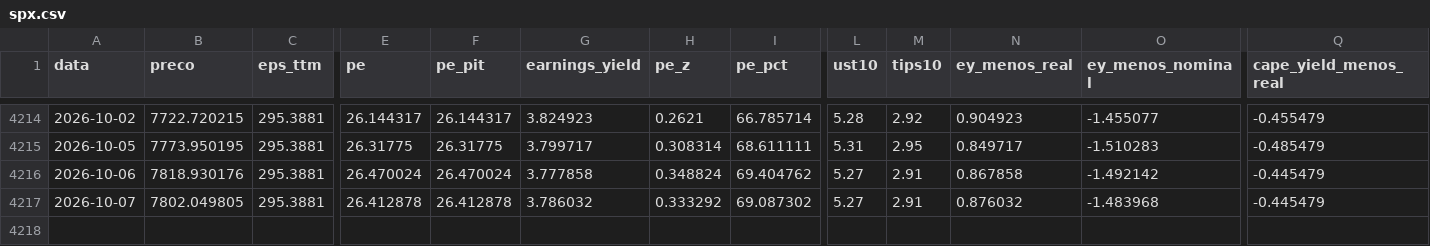
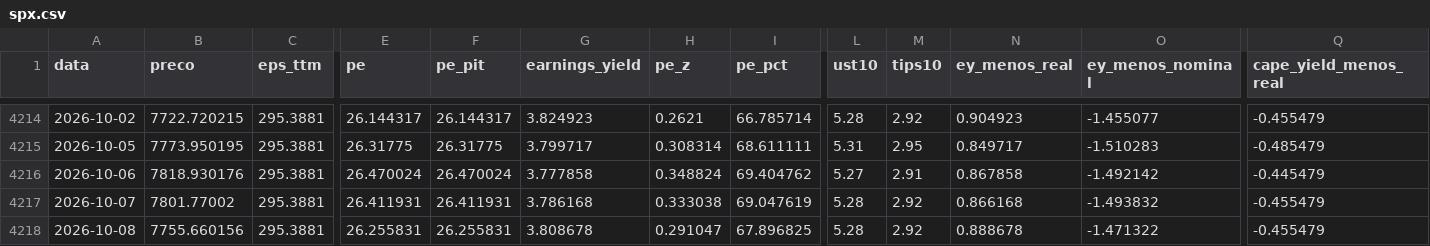
Before and after one commit to jmagomez/ibov-spx-pe-dashboard, a CSV file: data/processed/spx.csv, drawn as a sheet; only a part is shown, gaps mark what is left out; rows hold the shown columns only; the diff names each change by its address in the sheet, - before the commit and + after, or states it on an @@ line.

```diff
--- a/data/processed/spx.csv
+++ b/data/processed/spx.csv
-B4217 (preco): 7802.049805
+B4217 (preco): 7801.77002
-E4217 (pe): 26.412878
+E4217 (pe): 26.411931
-F4217 (pe_pit): 26.412878
+F4217 (pe_pit): 26.411931
-G4217 (earnings_yield): 3.786032
+G4217 (earnings_yield): 3.786168
-H4217 (pe_z): 0.333292
+H4217 (pe_z): 0.333038
-I4217 (pe_pct): 69.087302
+I4217 (pe_pct): 69.047619
-L4217 (ust10): 5.27
+L4217 (ust10): 5.28
-M4217 (tips10): 2.91
+M4217 (tips10): 2.92
-N4217 (ey_menos_real): 0.876032
+N4217 (ey_menos_real): 0.866168
-O4217 (ey_menos_nominal): -1.483968
+O4217 (ey_menos_nominal): -1.493832
-Q4217 (cape_yield_menos_real): -0.445479
+Q4217 (cape_yield_menos_real): -0.455479
+row 4218: 2026-10-08 | 7755.660156 | 295.3881 | 26.255831 | 26.255831 | 3.808678 | 0.291047 | 67.896825 | 5.28 | 2.92 | 0.888678 | -1.471322 | -0.455479
```
Also changed, not shown: data/processed/comparativo.csv, data/processed/ibov.csv, 7 other files.
